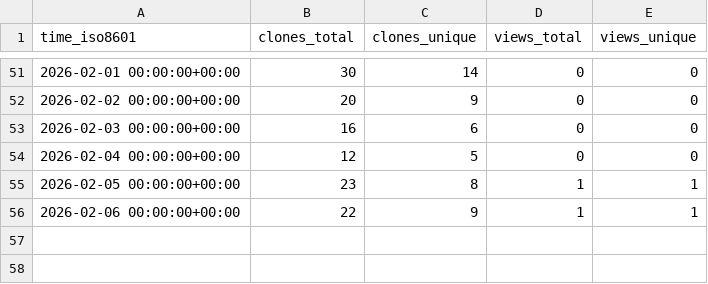
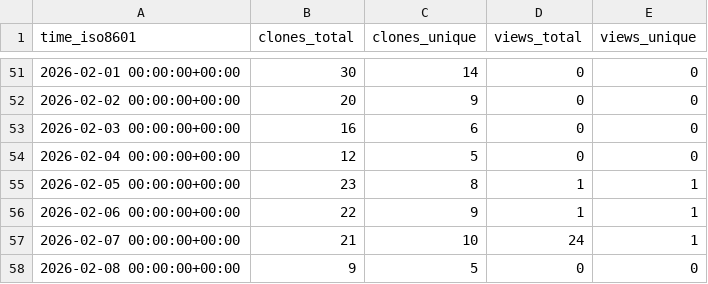
Before and after one commit to dwsmith1983/spark-bestfit, a CSV file: dwsmith1983/spark-bestfit/ghrs-data/views_clones_aggregate.csv, drawn as a sheet; only a part is shown, gaps mark what is left out; the diff names each change by its address in the sheet, - before the commit and + after, or states it on an @@ line.

```diff
--- a/dwsmith1983/spark-bestfit/ghrs-data/views_clones_aggregate.csv
+++ b/dwsmith1983/spark-bestfit/ghrs-data/views_clones_aggregate.csv
+row 57: 2026-02-07 00:00:00+00:00 | 21 | 10 | 24 | 1
+row 58: 2026-02-08 00:00:00+00:00 | 9 | 5 | 0 | 0
```
Also changed, not shown: 1 other file.
